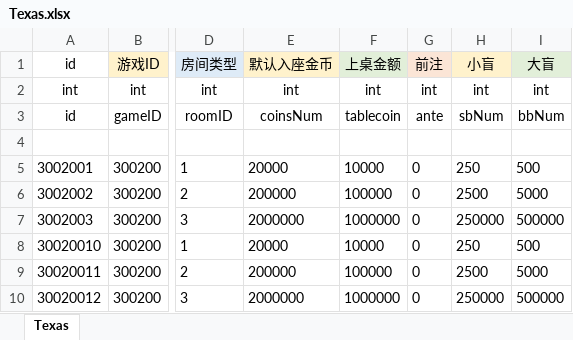
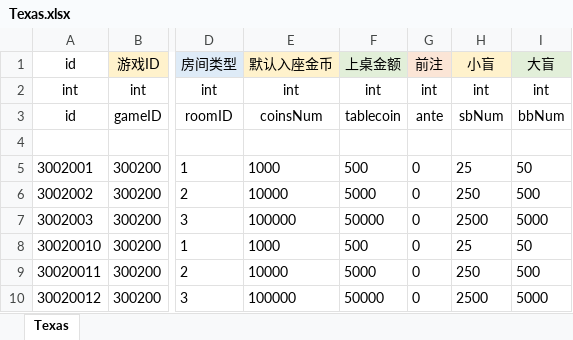
Before and after one commit to yanhailong/jjj_server, an Excel workbook: poker/resources/sample/Texas.xlsx, sheet Texas, drawn as a sheet; only a part is shown, gaps mark what is left out; values as stored, in another font and other column widths than the file's, no borders; the diff names each change by its address in the sheet, - before the commit and + after, or states it on an @@ line.

```diff
--- a/poker/resources/sample/Texas.xlsx (sheet Texas)
+++ b/poker/resources/sample/Texas.xlsx (sheet Texas)
-E5: 20000
+E5: 1000
-F5: 10000
+F5: 500
-H5: 250
+H5: 25
-I5: 500
+I5: 50
-E6: 200000
+E6: 10000
-F6: 100000
+F6: 5000
-H6: 2500
+H6: 250
-I6: 5000
+I6: 500
-E7: 2000000
+E7: 100000
-F7: 1000000
+F7: 50000
-H7: 250000
+H7: 2500
-I7: 500000
+I7: 5000
-E8: 20000
+E8: 1000
-F8: 10000
+F8: 500
-H8: 250
+H8: 25
-I8: 500
+I8: 50
-E9: 200000
+E9: 10000
-F9: 100000
+F9: 5000
-H9: 2500
+H9: 250
-I9: 5000
+I9: 500
-E10: 2000000
+E10: 100000
-F10: 1000000
+F10: 50000
-H10: 250000
+H10: 2500
-I10: 500000
+I10: 5000
```
Also changed, not shown: poker/resources/sample/Room_Chess.xlsx, poker/resources/sample/SouthernMoney.xlsx.
